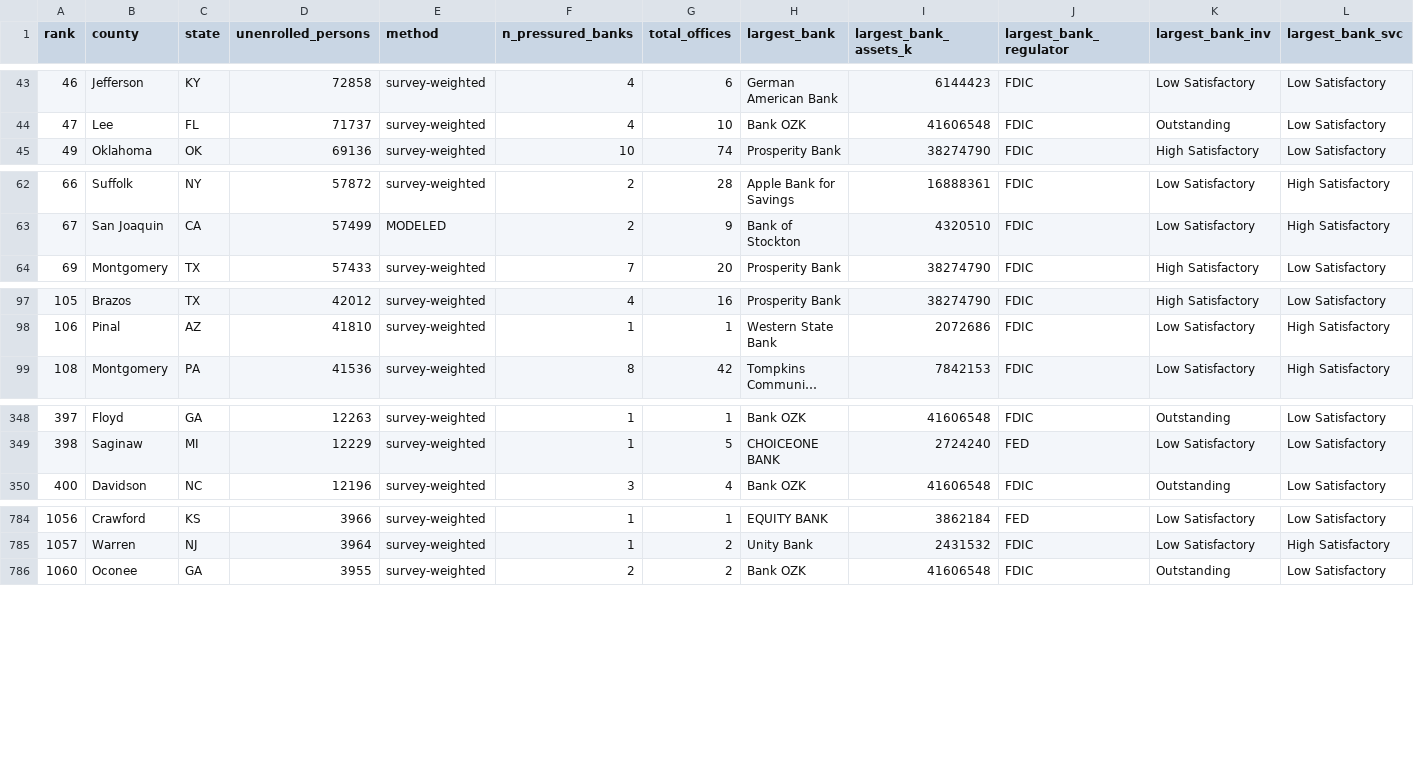
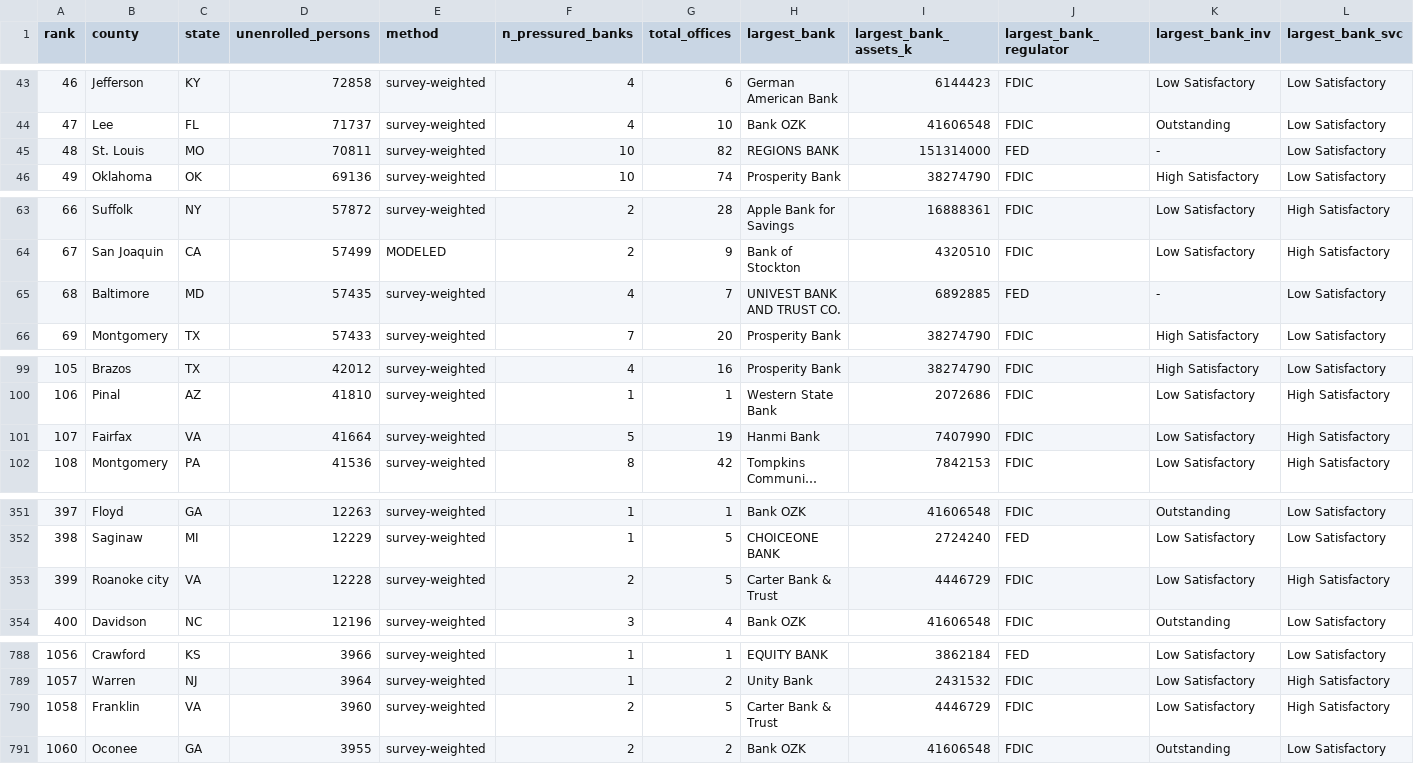
Before and after one commit to matthewgg22/Civica, a CSV file: data-ops/analysis/bank-pe-mining/county_pressure_coverage_2026.csv, drawn as a sheet; only a part is shown, gaps mark what is left out; long unchanged cells end in …; rows hold the shown columns only; the diff covers the shown part only; the diff names each change by its address in the sheet, - before the commit and + after, or states it on an @@ line.

```diff
--- a/data-ops/analysis/bank-pe-mining/county_pressure_coverage_2026.csv
+++ b/data-ops/analysis/bank-pe-mining/county_pressure_coverage_2026.csv
+row 45: 48 | St. Louis | MO | 70811 | survey-weighted | 10 | 82 | REGIONS BANK | 151314000 | FED | - | Low Satisfactory
+row 65: 68 | Baltimore | MD | 57435 | survey-weighted | 4 | 7 | UNIVEST BANK AND TRUST CO. | 6892885 | FED | - | Low Satisfactory
+row 101: 107 | Fairfax | VA | 41664 | survey-weighted | 5 | 19 | Hanmi Bank | 7407990 | FDIC | Low Satisfactory | High Satisfactory
+row 353: 399 | Roanoke city | VA | 12228 | survey-weighted | 2 | 5 | Carter Bank & Trust | 4446729 | FDIC | Low Satisfactory | High Satisfactory
+row 790: 1058 | Franklin | VA | 3960 | survey-weighted | 2 | 5 | Carter Bank & Trust | 4446729 | FDIC | Low Satisfactory | High Satisfactory
```
Also changed, not shown: 2 removed rows and 9 edited cells elsewhere in this file, 3 other files.
